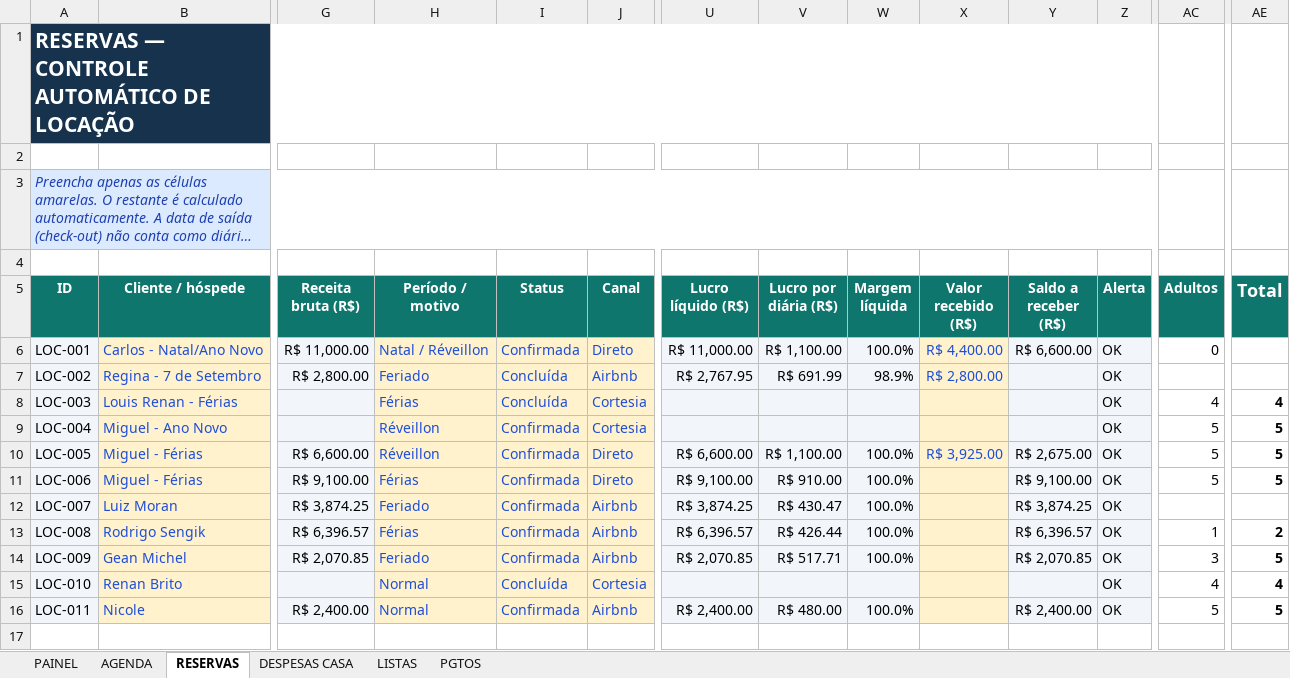
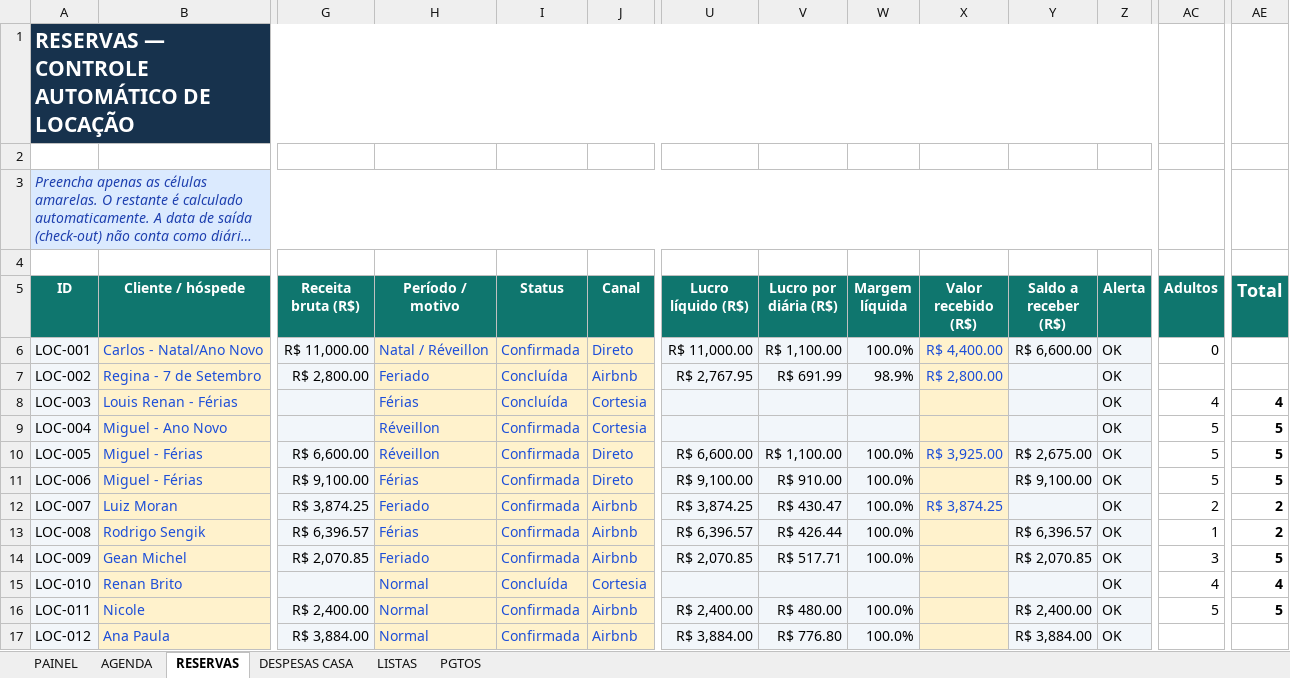
Before and after one commit to NevesPNG68/CONTROLE-LOCA-O, an Excel workbook: Controle_Locacao.xlsx, sheet RESERVAS, drawn as a sheet; only a part is shown, gaps mark what is left out; long unchanged cells end in …; values as stored, in another font and other column widths than the file's, no borders; charts and pictures and conditional formats not drawn; rows hold the shown columns only; the diff names each change by its address in the sheet, - before the commit and + after, or states it on an @@ line.

Commit message:
Add files via upload

```diff
--- a/Controle_Locacao.xlsx (sheet RESERVAS)
+++ b/Controle_Locacao.xlsx (sheet RESERVAS)
-X12 (Valor recebido (R$)): (empty)
+X12 (Valor recebido (R$)): R$ 3,874.25
-Y12 (Saldo a receber (R$)): R$ 3,874.25
+Y12 (Saldo a receber (R$)): (empty)
-AC12 (Adultos): (empty)
+AC12 (Adultos): 2
-AE12 (Total): (empty)
+AE12 (Total): 2
+row 17: LOC-012 | Ana Paula | R$ 3,884.00 | Normal | Confirmada | Airbnb | R$ 3,884.00 | R$ 776.80 | 100.0% |  | R$ 3,884.00 | OK
```
Also changed, not shown: sheet PGTOS, sheet PAINEL, charts or pictures.
